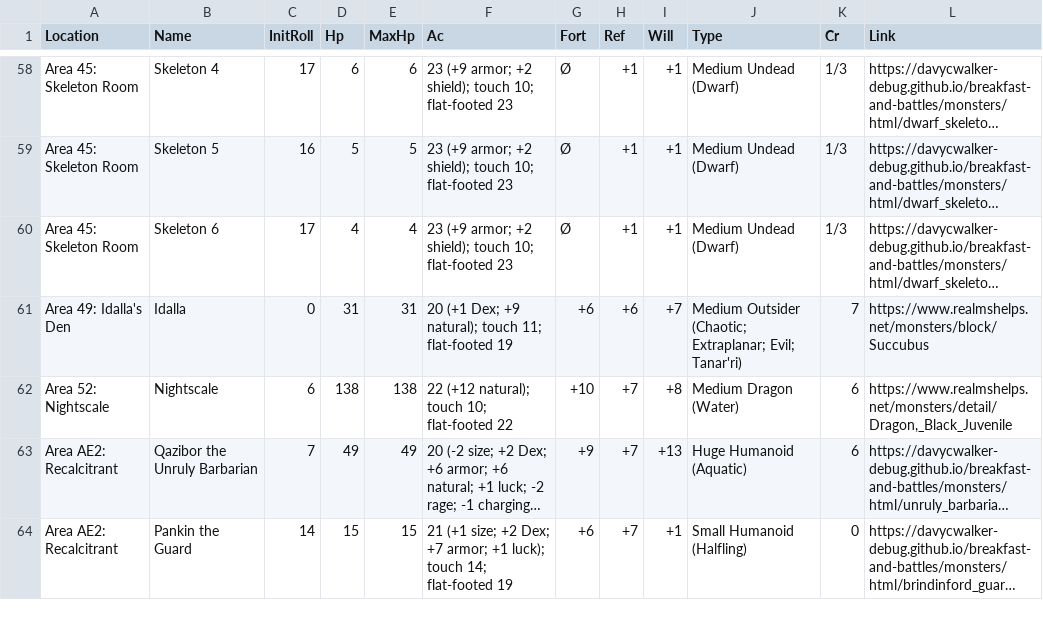
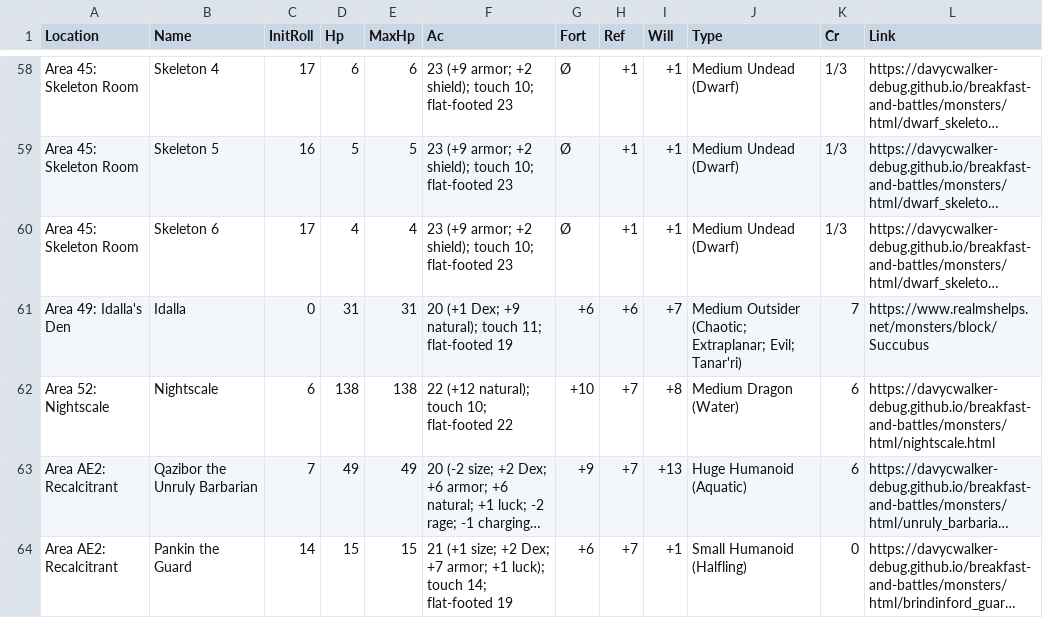
Before and after one commit to davycwalker-debug/breakfast-and-battles, a CSV file: rooms/csv/creatures.csv, drawn as a sheet; only a part is shown, gaps mark what is left out; long unchanged cells end in …; the diff names each change by its address in the sheet, - before the commit and + after, or states it on an @@ line.

Commit message:
add nightscale

```diff
--- a/rooms/csv/creatures.csv
+++ b/rooms/csv/creatures.csv
-L62 (Link): https://www.realmshelps.net/monsters/detail/Dragon,_Black_Juvenile
+L62 (Link): https://davycwalker-debug.github.io/breakfast-and-battles/monsters/html/nightscale.html
```
Also changed, not shown: 2 other files.
